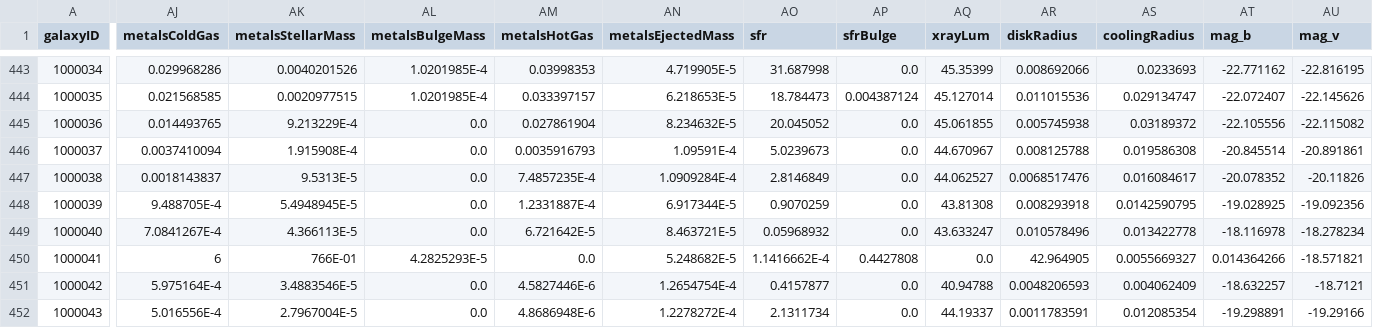
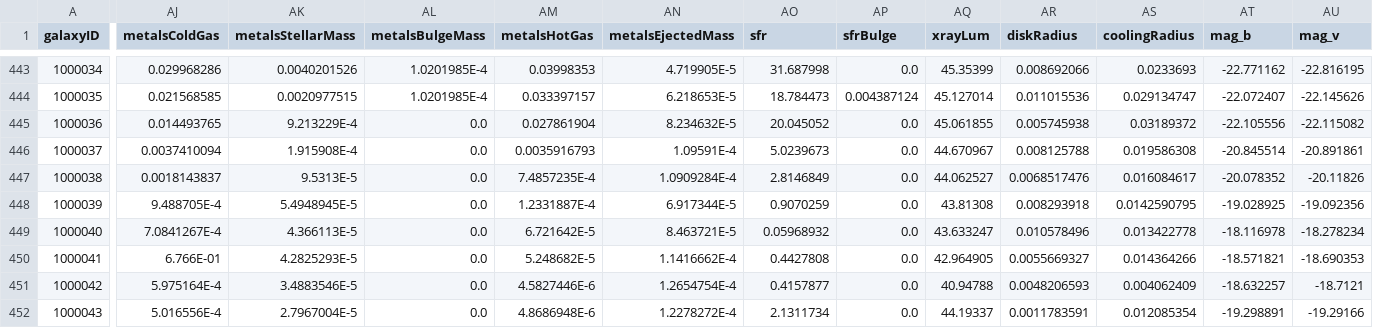
Before and after one commit to sgongar/Practica_1, a CSV file: datos/galaxias_13.csv, drawn as a sheet; only a part is shown, gaps mark what is left out; the diff covers the shown part only; the diff names each change by its address in the sheet, - before the commit and + after, or states it on an @@ line.

```diff
--- a/datos/galaxias_13.csv
+++ b/datos/galaxias_13.csv
-AJ450 (metalsColdGas): 6
+AJ450 (metalsColdGas): 6.766E-01
-AK450 (metalsStellarMass): 766E-01
+AK450 (metalsStellarMass): 4.2825293E-5
-AL450 (metalsBulgeMass): 4.2825293E-5
+AL450 (metalsBulgeMass): 0.0
-AM450 (metalsHotGas): 0.0
+AM450 (metalsHotGas): 5.248682E-5
-AN450 (metalsEjectedMass): 5.248682E-5
+AN450 (metalsEjectedMass): 1.1416662E-4
-AO450 (sfr): 1.1416662E-4
+AO450 (sfr): 0.4427808
-AP450 (sfrBulge): 0.4427808
+AP450 (sfrBulge): 0.0
-AQ450 (xrayLum): 0.0
+AQ450 (xrayLum): 42.964905
-AR450 (diskRadius): 42.964905
+AR450 (diskRadius): 0.0055669327
-AS450 (coolingRadius): 0.0055669327
+AS450 (coolingRadius): 0.014364266
-AT450 (mag_b): 0.014364266
+AT450 (mag_b): -18.571821
-AU450 (mag_v): -18.571821
+AU450 (mag_v): -18.690353
```
Also changed, not shown: 12 edited cells elsewhere in this file, 7 other files.
